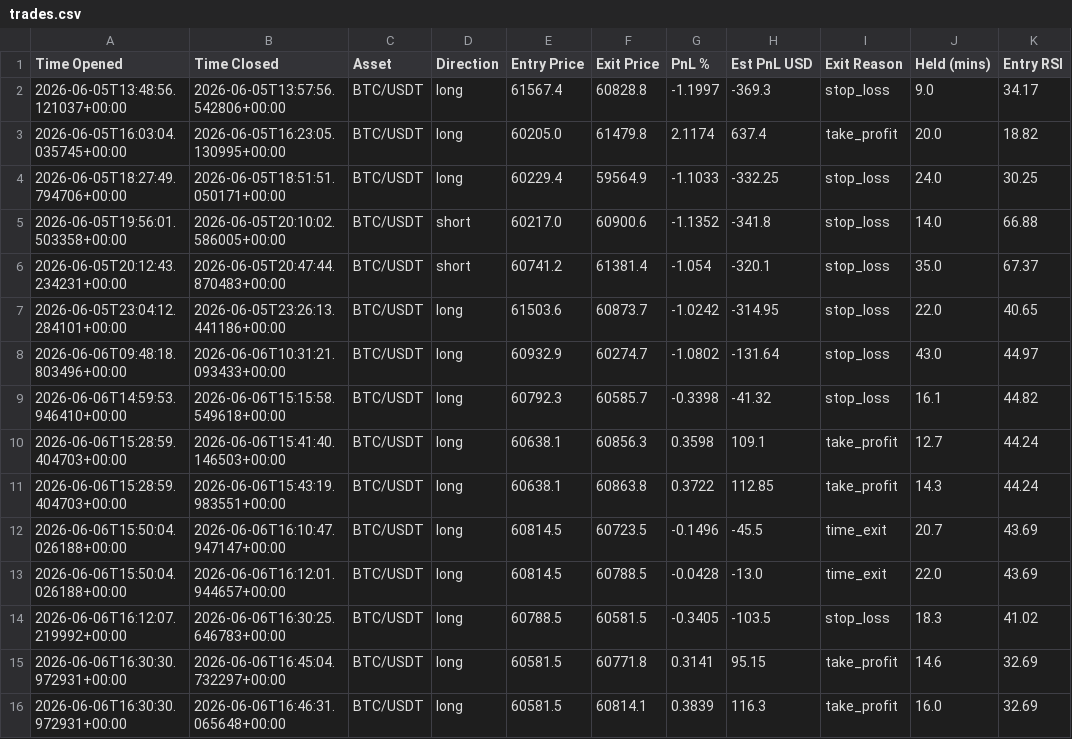
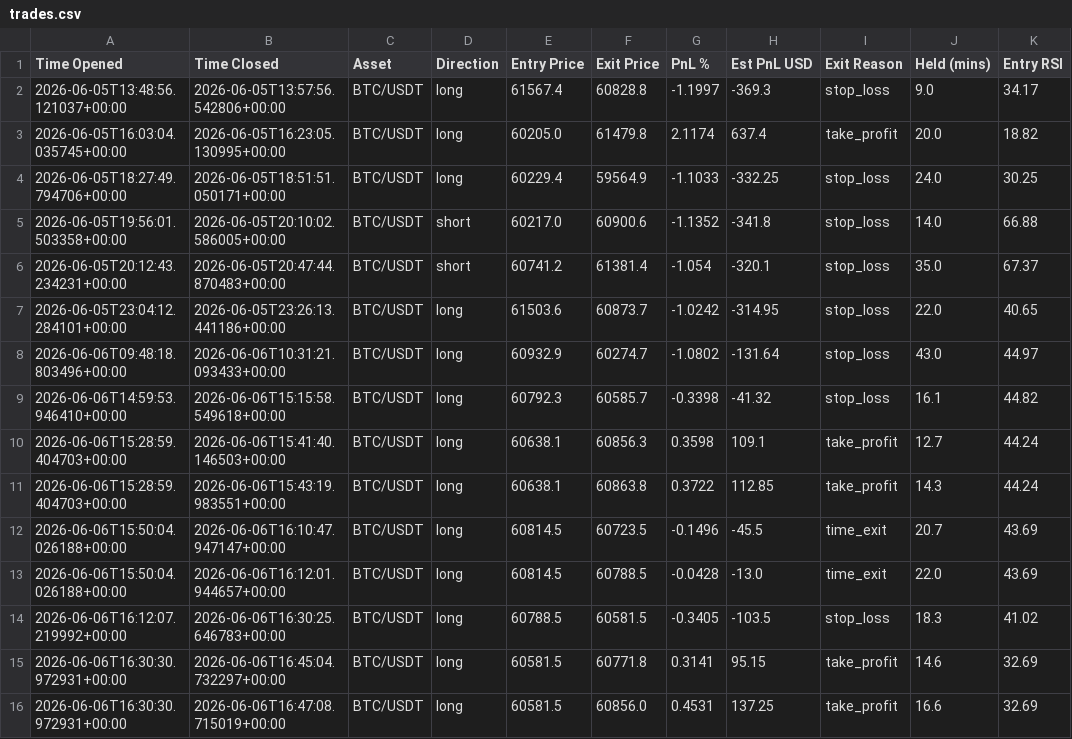
Before and after one commit to jm909/hermes-trading, a CSV file: state/trades.csv, drawn as a sheet; only a part is shown; the diff names each change by its address in the sheet, - before the commit and + after, or states it on an @@ line.

Commit message:
worker: update trades.csv

```diff
--- a/state/trades.csv
+++ b/state/trades.csv
-B16 (Time Closed): 2026-06-06T16:46:31.065648+00:00
+B16 (Time Closed): 2026-06-06T16:47:08.715019+00:00
-F16 (Exit Price): 60814.1
+F16 (Exit Price): 60856.0
-G16 (PnL %): 0.3839
+G16 (PnL %): 0.4531
-H16 (Est PnL USD): 116.3
+H16 (Est PnL USD): 137.25
-J16 (Held (mins)): 16.0
+J16 (Held (mins)): 16.6
```
